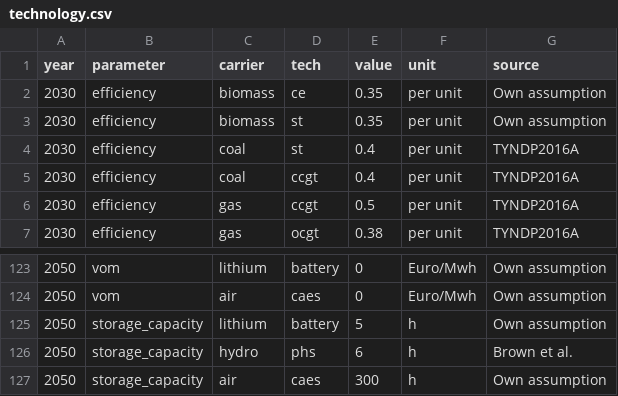
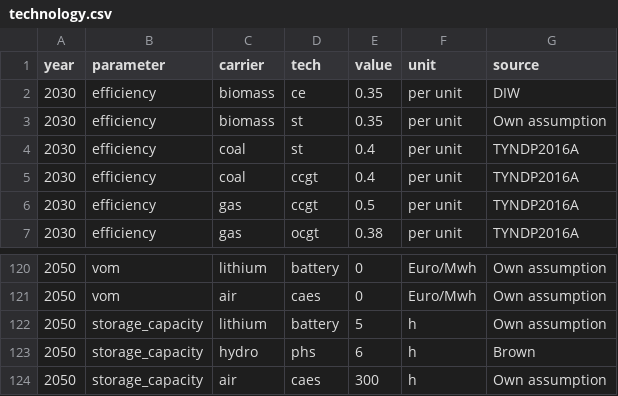
Before and after one commit to ZNES-datapackages/angus-input-data, a CSV file: technology/technology.csv, drawn as a sheet; only a part is shown, gaps mark what is left out; the diff covers the shown part only.

```diff
--- a/technology/technology.csv
+++ b/technology/technology.csv
@@ -1,3 +1,3 @@
 year,parameter,carrier,tech,value,unit,source
-2030,efficiency,biomass,ce,0.35,per unit,Own assumption
+2030,efficiency,biomass,ce,0.35,per unit,DIW
 2030,efficiency,biomass,st,0.35,per unit,Own assumption
@@ -125,3 +122,3 @@ year,parameter,carrier,tech,value,unit,source
 2050,storage_capacity,lithium,battery,5,h,Own assumption
-2050,storage_capacity,hydro,phs,6,h,Brown et al.
+2050,storage_capacity,hydro,phs,6,h,Brown
 2050,storage_capacity,air,caes,300,h,Own assumption
```
Also changed, not shown: 3 removed rows and 25 edited cells elsewhere in this file, 1 other file.
